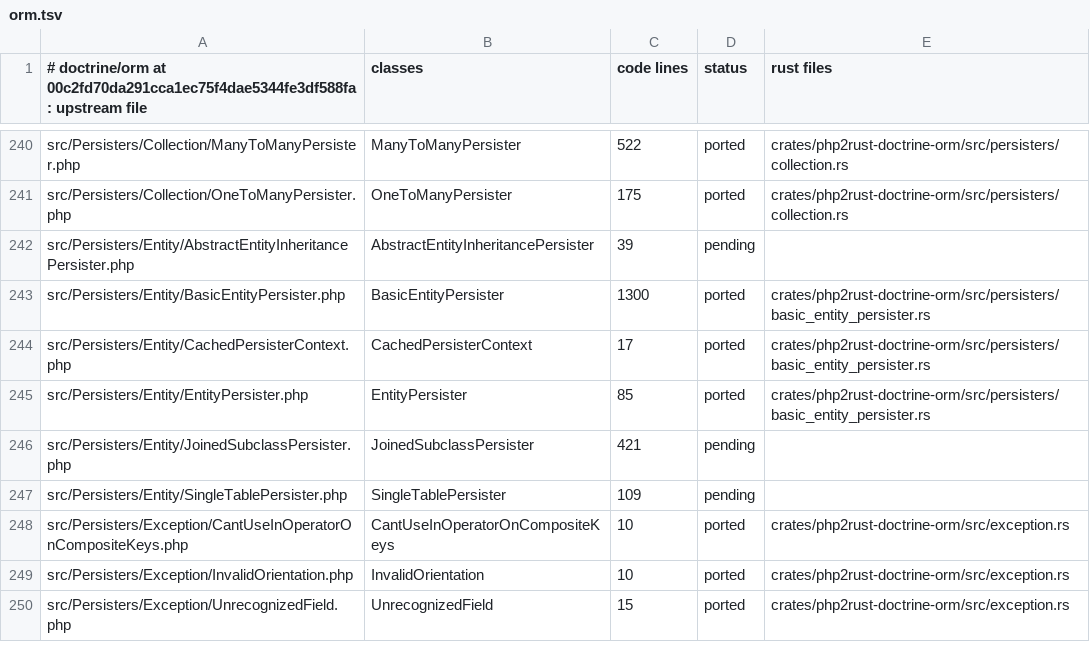
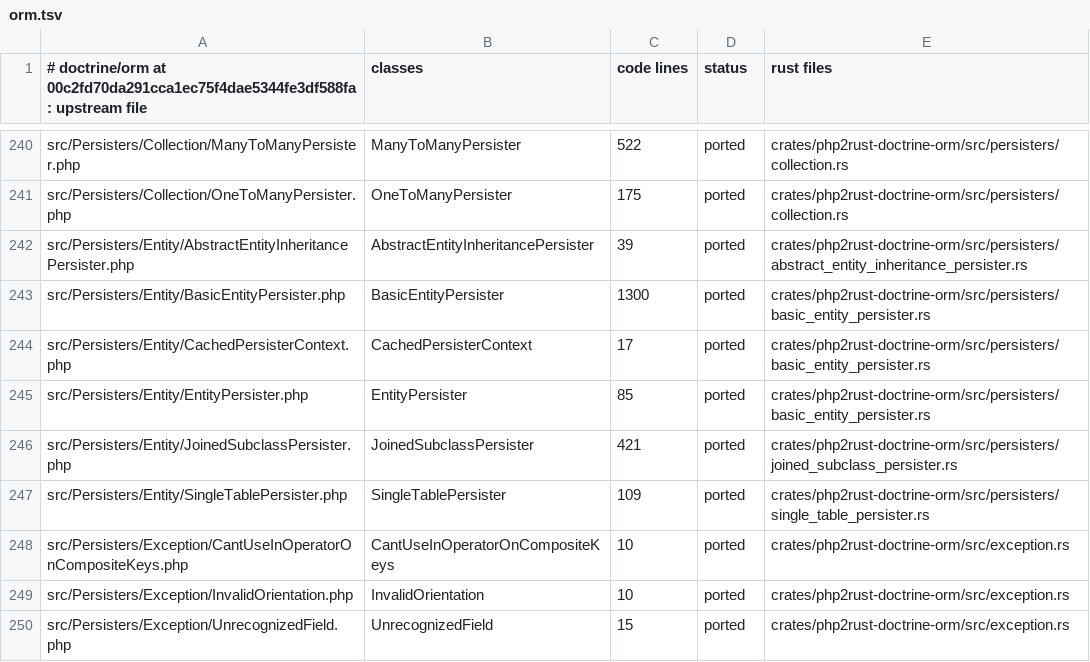
Before and after one commit to D-Nations/php2rust-doctrine-orm, a TSV file: parity/classes/doctrine/orm.tsv, drawn as a sheet; only a part is shown, gaps mark what is left out.

```diff
--- a/parity/classes/doctrine/orm.tsv
+++ b/parity/classes/doctrine/orm.tsv
@@ -241,3 +241,3 @@ src/Persisters/Collection/ManyToManyPersister.php	ManyToManyPersister	522	ported
 src/Persisters/Collection/OneToManyPersister.php	OneToManyPersister	175	ported	crates/php2rust-doctrine-orm/src/persisters/collection.rs
-src/Persisters/Entity/AbstractEntityInheritancePersister.php	AbstractEntityInheritancePersister	39	pending	
+src/Persisters/Entity/AbstractEntityInheritancePersister.php	AbstractEntityInheritancePersister	39	ported	crates/php2rust-doctrine-orm/src/persisters/abstract_entity_inheritance_persister.rs
 src/Persisters/Entity/BasicEntityPersister.php	BasicEntityPersister	1300	ported	crates/php2rust-doctrine-orm/src/persisters/basic_entity_persister.rs
@@ -245,4 +245,4 @@ src/Persisters/Entity/CachedPersisterContext.php	CachedPersisterContext	17	porte
 src/Persisters/Entity/EntityPersister.php	EntityPersister	85	ported	crates/php2rust-doctrine-orm/src/persisters/basic_entity_persister.rs
-src/Persisters/Entity/JoinedSubclassPersister.php	JoinedSubclassPersister	421	pending	
-src/Persisters/Entity/SingleTablePersister.php	SingleTablePersister	109	pending	
+src/Persisters/Entity/JoinedSubclassPersister.php	JoinedSubclassPersister	421	ported	crates/php2rust-doctrine-orm/src/persisters/joined_subclass_persister.rs
+src/Persisters/Entity/SingleTablePersister.php	SingleTablePersister	109	ported	crates/php2rust-doctrine-orm/src/persisters/single_table_persister.rs
 src/Persisters/Exception/CantUseInOperatorOnCompositeKeys.php	CantUseInOperatorOnCompositeKeys	10	ported	crates/php2rust-doctrine-orm/src/exception.rs
```
Also changed, not shown: parity/sources.tsv, 1 other file.
